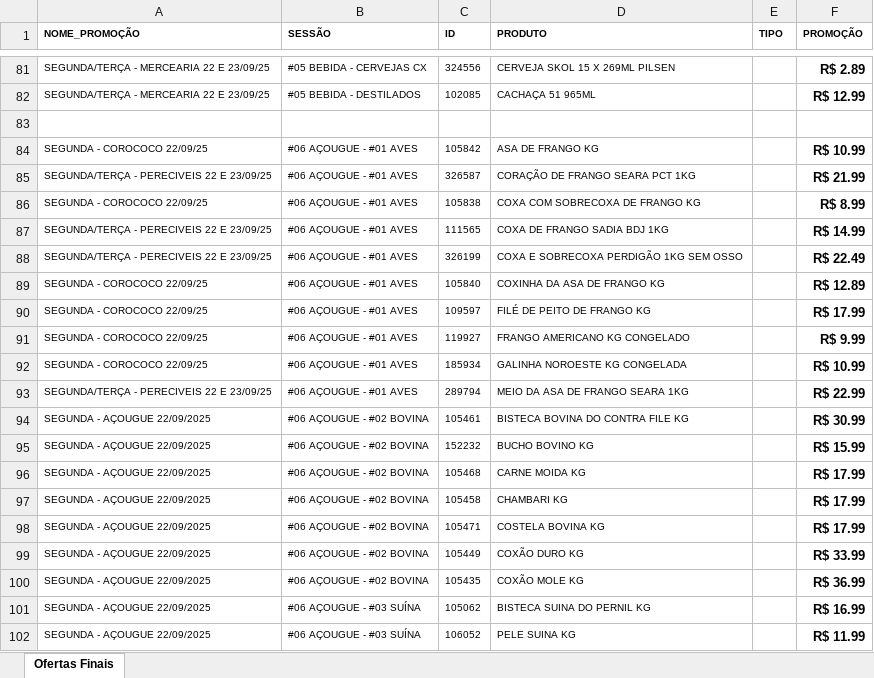
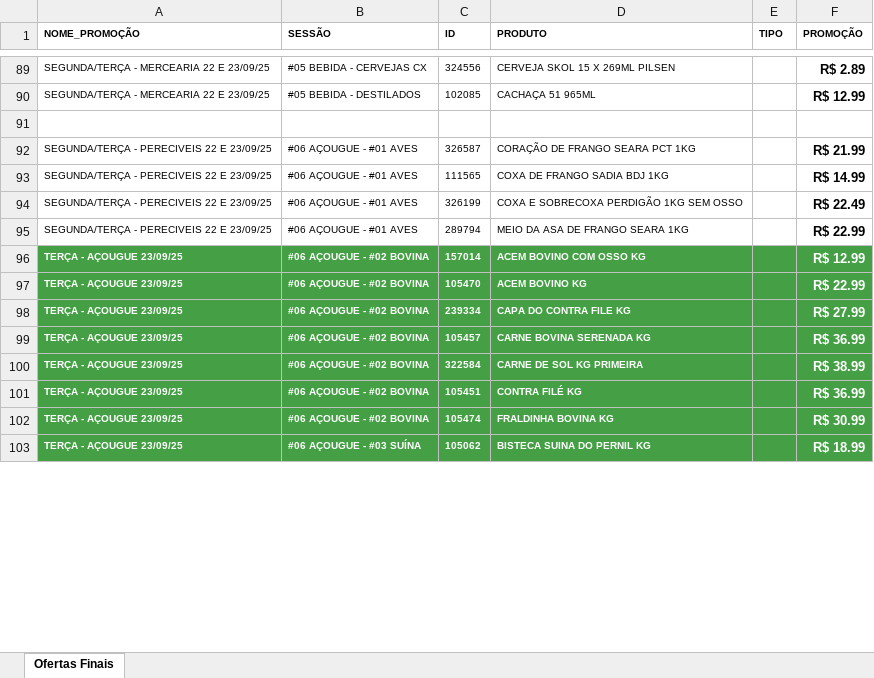
Before and after one commit to geisson/automacao_giro_ofertas, an Excel workbook: giro_da_praça_ofertas.xlsx, sheet Ofertas Finais, drawn as a sheet; only a part is shown, gaps mark what is left out; values as stored, in another font and other column widths than the file's, no borders; removed rows and columns are numbered as before the commit, all else as after; the diff covers the shown part only; the diff names each change by its address in the sheet, - before the commit and + after, or states it on an @@ line.

```diff
--- a/giro_da_praça_ofertas.xlsx (sheet Ofertas Finais)
+++ b/giro_da_praça_ofertas.xlsx (sheet Ofertas Finais)
-row 84: SEGUNDA - COROCOCO 22/09/25 | #06 AÇOUGUE - #01 AVES | 105842 | ASA DE FRANGO KG |  | R$ 10.99
-row 86: SEGUNDA - COROCOCO 22/09/25 | #06 AÇOUGUE - #01 AVES | 105838 | COXA COM SOBRECOXA DE FRANGO KG |  | R$ 8.99
-row 89: SEGUNDA - COROCOCO 22/09/25 | #06 AÇOUGUE - #01 AVES | 105840 | COXINHA DA ASA DE FRANGO KG |  | R$ 12.89
-row 90: SEGUNDA - COROCOCO 22/09/25 | #06 AÇOUGUE - #01 AVES | 109597 | FILÉ DE PEITO DE FRANGO KG |  | R$ 17.99
-row 91: SEGUNDA - COROCOCO 22/09/25 | #06 AÇOUGUE - #01 AVES | 119927 | FRANGO AMERICANO KG CONGELADO |  | R$ 9.99
-row 92: SEGUNDA - COROCOCO 22/09/25 | #06 AÇOUGUE - #01 AVES | 185934 | GALINHA NOROESTE KG CONGELADA |  | R$ 10.99
+row 96: TERÇA - AÇOUGUE 23/09/25 | #06 AÇOUGUE - #02 BOVINA | 157014 | ACEM BOVINO COM OSSO KG |  | R$ 12.99
+row 97: TERÇA - AÇOUGUE 23/09/25 | #06 AÇOUGUE - #02 BOVINA | 105470 | ACEM BOVINO KG |  | R$ 22.99
+row 98: TERÇA - AÇOUGUE 23/09/25 | #06 AÇOUGUE - #02 BOVINA | 239334 | CAPA DO CONTRA FILE KG |  | R$ 27.99
+row 99: TERÇA - AÇOUGUE 23/09/25 | #06 AÇOUGUE - #02 BOVINA | 105457 | CARNE BOVINA SERENADA KG |  | R$ 36.99
+row 100: TERÇA - AÇOUGUE 23/09/25 | #06 AÇOUGUE - #02 BOVINA | 322584 | CARNE DE SOL KG PRIMEIRA |  | R$ 38.99
+row 101: TERÇA - AÇOUGUE 23/09/25 | #06 AÇOUGUE - #02 BOVINA | 105451 | CONTRA FILÉ KG |  | R$ 36.99
-A102 (NOME_PROMOÇÃO): SEGUNDA - AÇOUGUE 22/09/2025
+A102 (NOME_PROMOÇÃO): TERÇA - AÇOUGUE 23/09/25
-A102:F102 fill: none
+A102:F102 fill: #45A045
@@ A102:D102 bold: off → on, text colour: black → #FFFFFF @@
-C102 (ID): 105461
+C102 (ID): 105474
-D102 (PRODUTO): BISTECA BOVINA DO CONTRA FILE KG
+D102 (PRODUTO): FRALDINHA BOVINA KG
-F102 text colour: black
+F102 text colour: #FFFFFF
-row 95: SEGUNDA - AÇOUGUE 22/09/2025 | #06 AÇOUGUE - #02 BOVINA | 152232 | BUCHO BOVINO KG |  | R$ 15.99
-row 96: SEGUNDA - AÇOUGUE 22/09/2025 | #06 AÇOUGUE - #02 BOVINA | 105468 | CARNE MOIDA KG |  | R$ 17.99
-row 97: SEGUNDA - AÇOUGUE 22/09/2025 | #06 AÇOUGUE - #02 BOVINA | 105458 | CHAMBARI KG |  | R$ 17.99
-row 98: SEGUNDA - AÇOUGUE 22/09/2025 | #06 AÇOUGUE - #02 BOVINA | 105471 | COSTELA BOVINA KG |  | R$ 17.99
-row 99: SEGUNDA - AÇOUGUE 22/09/2025 | #06 AÇOUGUE - #02 BOVINA | 105449 | COXÃO DURO KG |  | R$ 33.99
-row 100: SEGUNDA - AÇOUGUE 22/09/2025 | #06 AÇOUGUE - #02 BOVINA | 105435 | COXÃO MOLE KG |  | R$ 36.99
-A103 (NOME_PROMOÇÃO): SEGUNDA - AÇOUGUE 22/09/2025
+A103 (NOME_PROMOÇÃO): TERÇA - AÇOUGUE 23/09/25
-A103:F103 fill: none
+A103:F103 fill: #45A045
@@ A103:D103 bold: off → on, text colour: black → #FFFFFF @@
-F103 (PROMOÇÃO): R$ 16.99
+F103 (PROMOÇÃO): R$ 18.99
-F103 text colour: black
+F103 text colour: #FFFFFF
-row 102: SEGUNDA - AÇOUGUE 22/09/2025 | #06 AÇOUGUE - #03 SUÍNA | 106052 | PELE SUINA KG |  | R$ 11.99
```
Also changed, not shown: 9 added rows, 2 removed rows, 2 edited cells and cell formats elsewhere in this sheet, produtos_cadastrados.xlsx, 5 other files.
